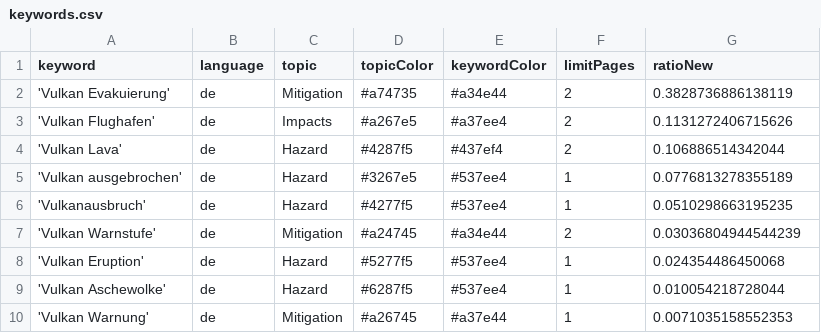
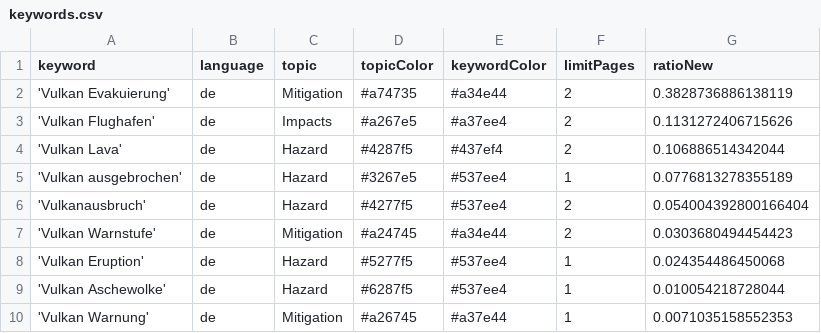
Before and after one commit to paularicarda-news/VolcanoIsComing, a CSV file: keywords.csv, drawn as a sheet.

```diff
--- a/keywords.csv
+++ b/keywords.csv
@@ -5,4 +5,4 @@ keyword,language,topic,topicColor,keywordColor,limitPages,ratioNew
 'Vulkan ausgebrochen',de,Hazard,#3267e5,#537ee4,1,0.0776813278355189
-'Vulkanausbruch',de,Hazard,#4277f5,#537ee4,1,0.0510298663195235
-'Vulkan Warnstufe',de,Mitigation,#a24745,#a34e44,2,0.03036804944544239
+'Vulkanausbruch',de,Hazard,#4277f5,#537ee4,2,0.054004392800166404
+'Vulkan Warnstufe',de,Mitigation,#a24745,#a34e44,2,0.0303680494454423
 'Vulkan Eruption',de,Hazard,#5277f5,#537ee4,1,0.024354486450068
```
Also changed, not shown: csv/news_2026_08.csv.
